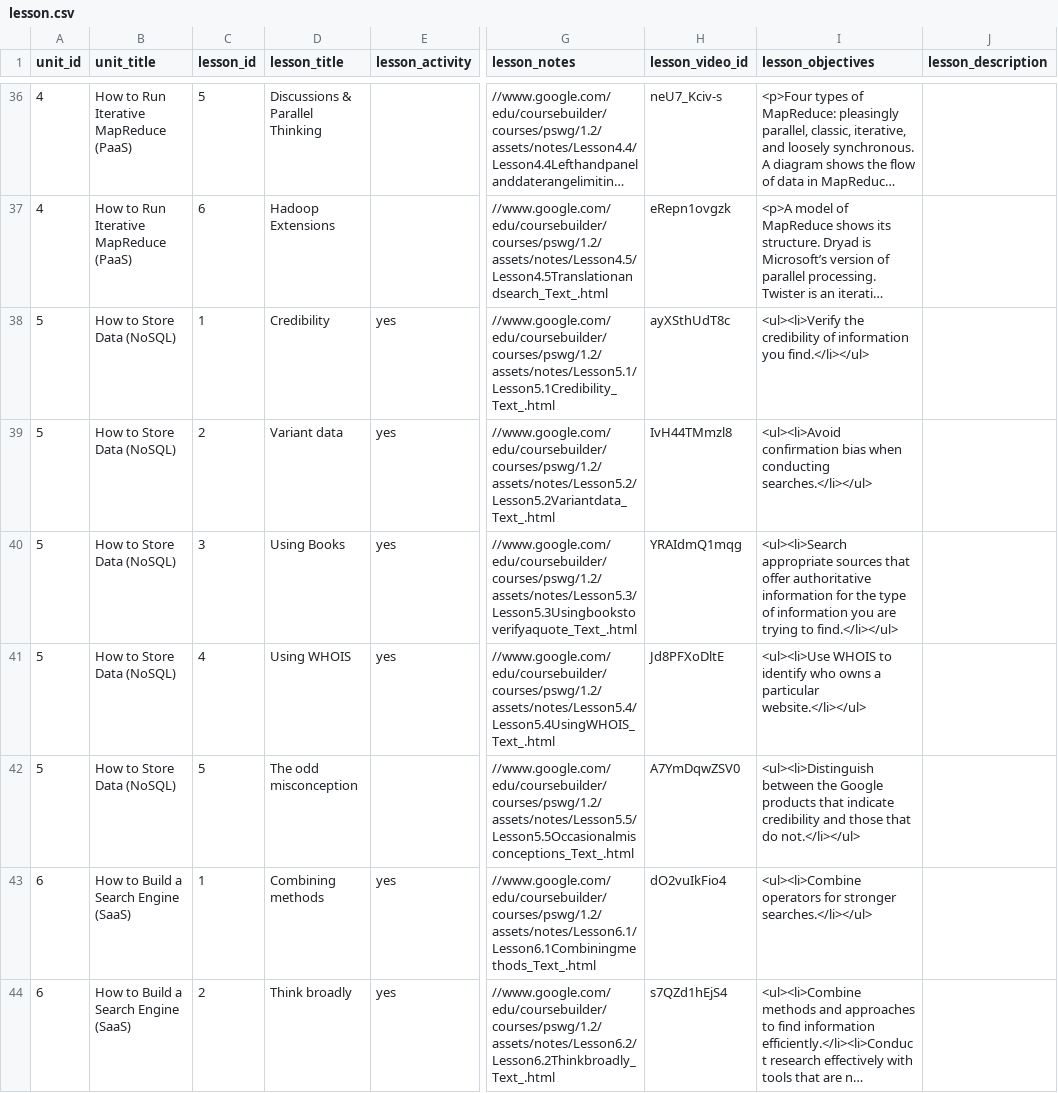
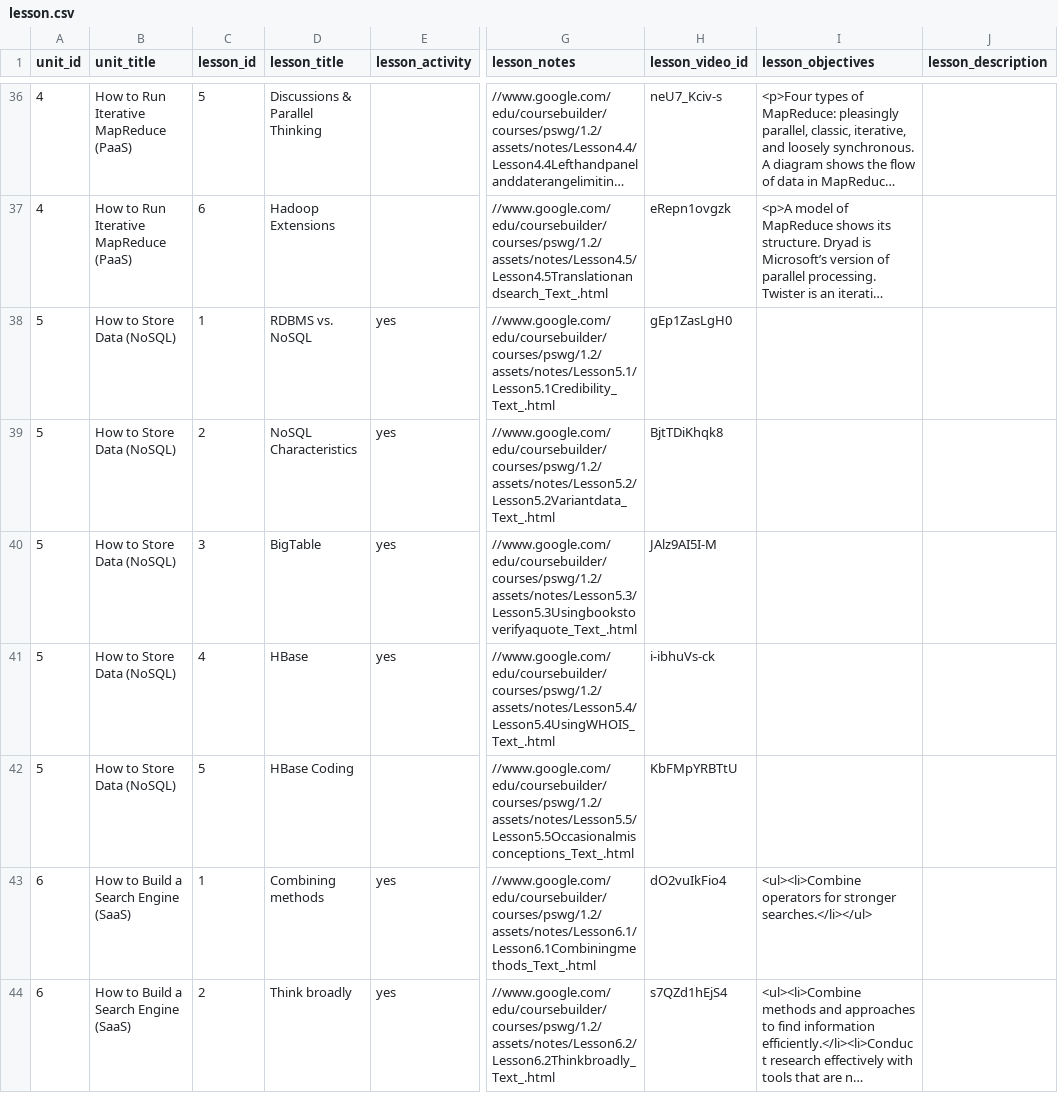
Before and after one commit to nishant07/course-builder, a CSV file: data/lesson.csv, drawn as a sheet; only a part is shown, gaps mark what is left out; long unchanged cells end in …; the diff names each change by its address in the sheet, - before the commit and + after, or states it on an @@ line.

Commit message:
Update lesson.csv

```diff
--- a/data/lesson.csv
+++ b/data/lesson.csv
-D38 (lesson_title): Credibility
+D38 (lesson_title): RDBMS vs. NoSQL
-H38 (lesson_video_id): ayXSthUdT8c
+H38 (lesson_video_id): gEp1ZasLgH0
-I38 (lesson_objectives): <ul><li>Verify the credibility of information you find.</li></ul>
+I38 (lesson_objectives): (empty)
-D39 (lesson_title): Variant data
+D39 (lesson_title): NoSQL Characteristics
-H39 (lesson_video_id): IvH44TMmzl8
+H39 (lesson_video_id): BjtTDiKhqk8
-I39 (lesson_objectives): <ul><li>Avoid confirmation bias when conducting searches.</li></ul>
+I39 (lesson_objectives): (empty)
-D40 (lesson_title): Using Books
+D40 (lesson_title): BigTable
-H40 (lesson_video_id): YRAIdmQ1mqg
+H40 (lesson_video_id): JAlz9AI5I-M
-I40 (lesson_objectives): <ul><li>Search appropriate sources that offer authoritative information for the type of information you are trying to find.</li></ul>
+I40 (lesson_objectives): (empty)
-D41 (lesson_title): Using WHOIS
+D41 (lesson_title): HBase
-H41 (lesson_video_id): Jd8PFXoDltE
+H41 (lesson_video_id): i-ibhuVs-ck
-I41 (lesson_objectives): <ul><li>Use WHOIS to identify who owns a particular website.</li></ul>
+I41 (lesson_objectives): (empty)
-D42 (lesson_title): The odd misconception
+D42 (lesson_title): HBase Coding
-H42 (lesson_video_id): A7YmDqwZSV0
+H42 (lesson_video_id): KbFMpYRBTtU
-I42 (lesson_objectives): <ul><li>Distinguish between the Google products that indicate credibility and those that do not.</li></ul>
+I42 (lesson_objectives): (empty)
```
